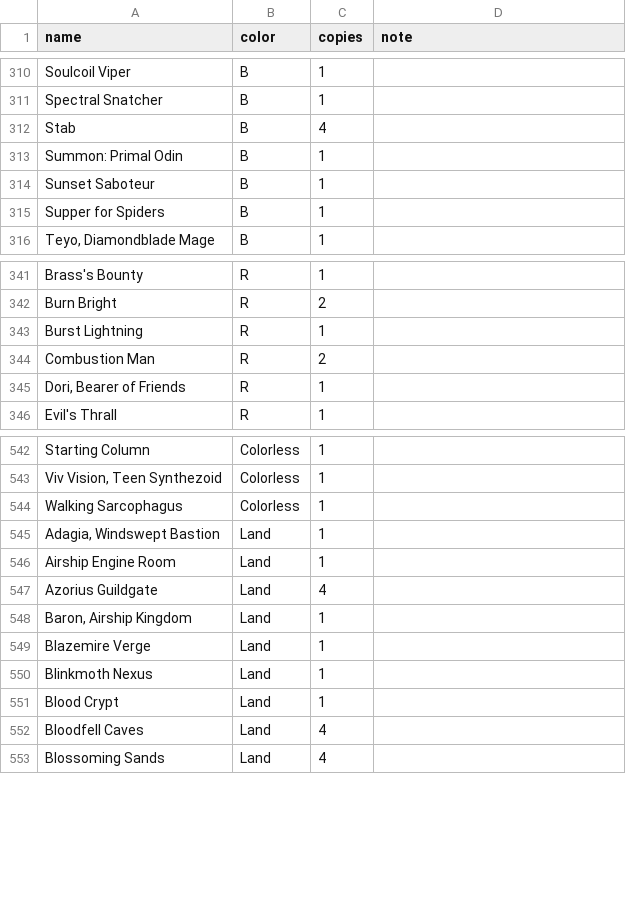
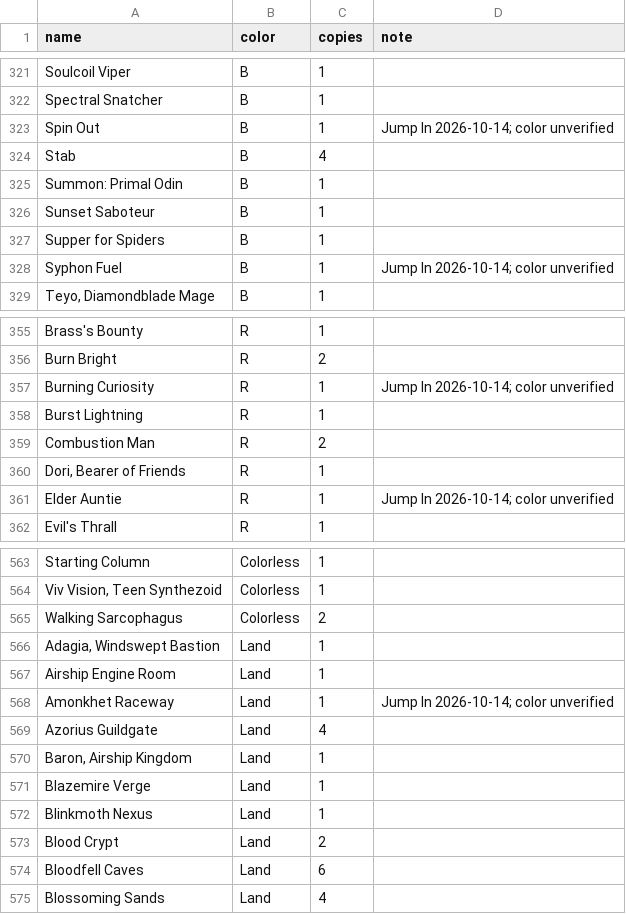
Before and after one commit to drath65-ux/arena-frame-logger, a CSV file: collection.csv, drawn as a sheet; only a part is shown, gaps mark what is left out; the diff covers the shown part only.

```diff
--- a/collection.csv
+++ b/collection.csv
@@ -311,2 +322,3 @@ Soulcoil Viper,B,1,
 Spectral Snatcher,B,1,
+Spin Out,B,1,Jump In 2026-10-14; color unverified
 Stab,B,4,
@@ -315,2 +327,3 @@ Sunset Saboteur,B,1,
 Supper for Spiders,B,1,
+Syphon Fuel,B,1,Jump In 2026-10-14; color unverified
 "Teyo, Diamondblade Mage",B,1,
@@ -342,2 +356,3 @@ Brass's Bounty,R,1,
 Burn Bright,R,2,
+Burning Curiosity,R,1,Jump In 2026-10-14; color unverified
 Burst Lightning,R,1,
@@ -345,2 +360,3 @@ Combustion Man,R,2,
 "Dori, Bearer of Friends",R,1,
+Elder Auntie,R,1,Jump In 2026-10-14; color unverified
 Evil's Thrall,R,1,
@@ -543,5 +564,6 @@ Starting Column,Colorless,1,
 "Viv Vision, Teen Synthezoid",Colorless,1,
-Walking Sarcophagus,Colorless,1,
+Walking Sarcophagus,Colorless,2,
 "Adagia, Windswept Bastion",Land,1,
 Airship Engine Room,Land,1,
+Amonkhet Raceway,Land,1,Jump In 2026-10-14; color unverified
 Azorius Guildgate,Land,4,
@@ -550,4 +572,4 @@ Blazemire Verge,Land,1,
 Blinkmoth Nexus,Land,1,
-Blood Crypt,Land,1,
-Bloodfell Caves,Land,4,
+Blood Crypt,Land,2,
+Bloodfell Caves,Land,6,
 Blossoming Sands,Land,4,
```
Also changed, not shown: 17 added rows, 1 moved row and 2 edited cells elsewhere in this file, 1 other file.
